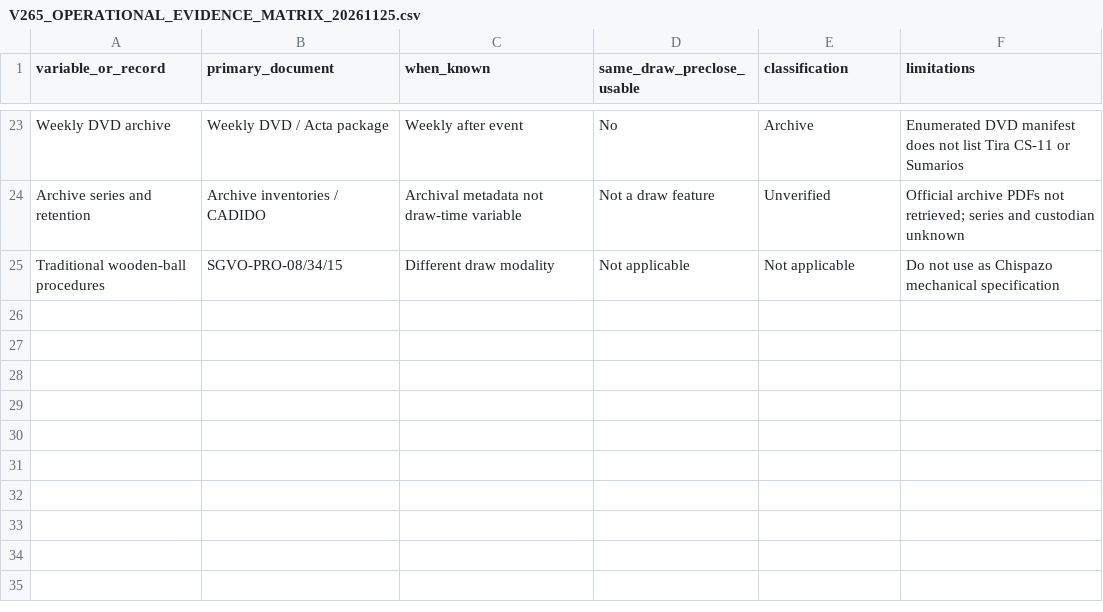
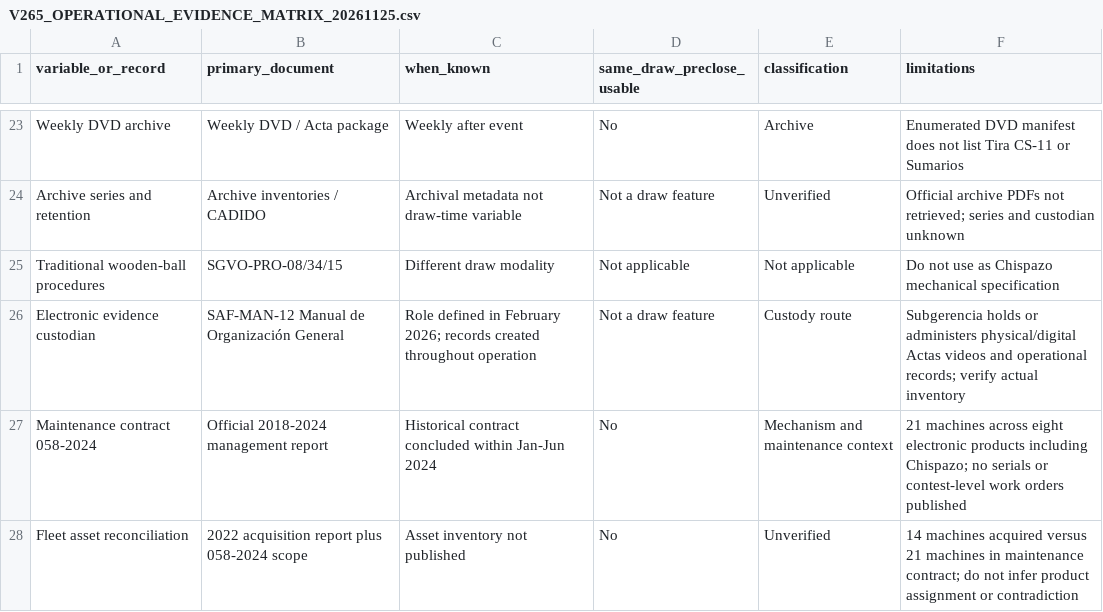
Before and after one commit to mxjava/chispazo-exact5-lab, a CSV file: reports/V265_OPERATIONAL_EVIDENCE_MATRIX_20261125.csv, drawn as a sheet; only a part is shown, gaps mark what is left out; the diff names each change by its address in the sheet, - before the commit and + after, or states it on an @@ line.

Commit message:
audit(v265): extend operational matrix with custodian and fleet records

```diff
--- a/reports/V265_OPERATIONAL_EVIDENCE_MATRIX_20261125.csv
+++ b/reports/V265_OPERATIONAL_EVIDENCE_MATRIX_20261125.csv
+row 26: Electronic evidence custodian | SAF-MAN-12 Manual de Organización General | Role defined in February 2026; records created throughout operation | Not a draw feature | Custody route | Subgerencia holds or administers physical/digital Actas videos and operational records; verify actual inventory
+row 27: Maintenance contract 058-2024 | Official 2018-2024 management report | Historical contract concluded within Jan-Jun 2024 | No | Mechanism and maintenance context | 21 machines across eight electronic products including Chispazo; no serials or contest-level work orders published
+row 28: Fleet asset reconciliation | 2022 acquisition report plus 058-2024 scope | Asset inventory not published | No | Unverified | 14 machines acquired versus 21 machines in maintenance contract; do not infer product assignment or contradiction
```
